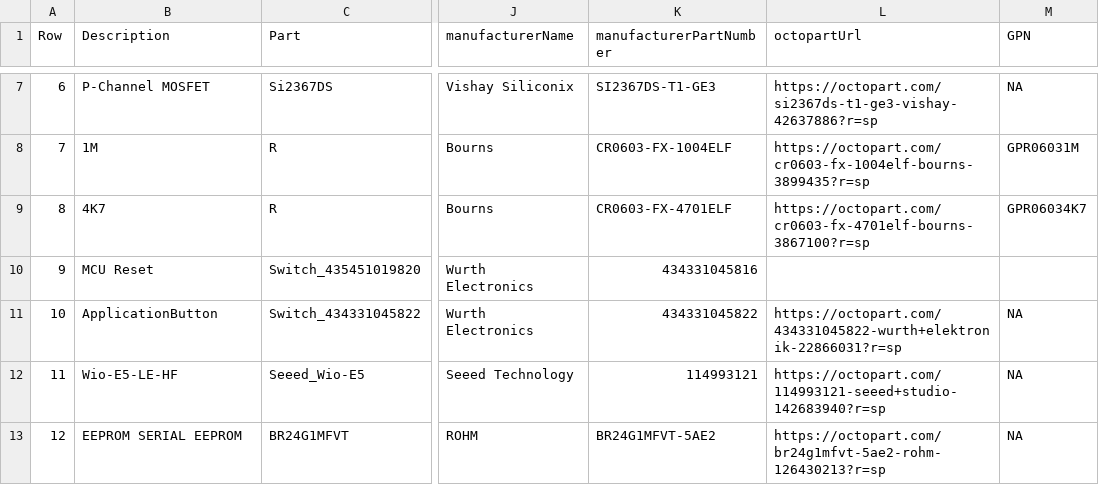
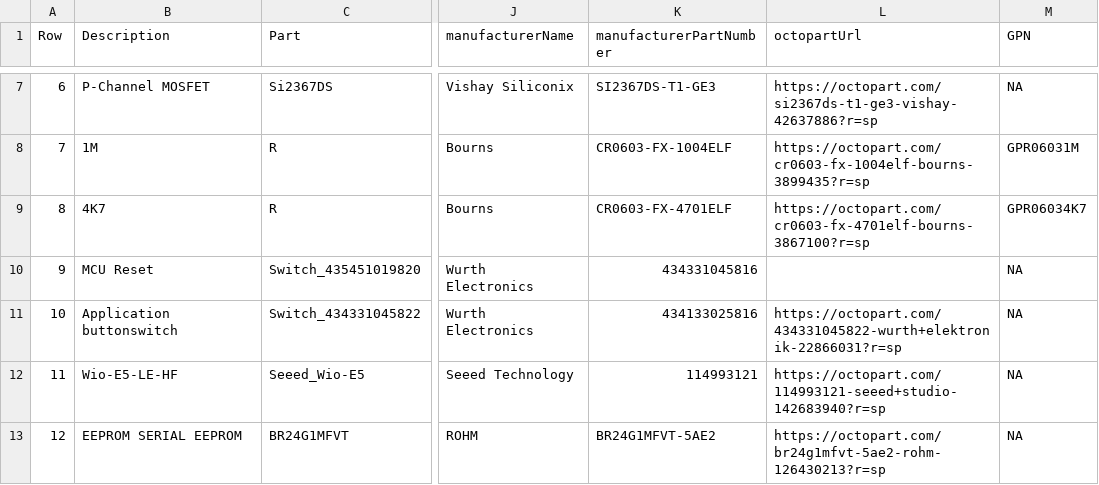
Before and after one commit to Strooom/LoRa-V3-Mini-PCB, a CSV file: outputs/bom/LoRa-V3-Mini-PCB-bom.csv, drawn as a sheet; only a part is shown, gaps mark what is left out; the diff names each change by its address in the sheet, - before the commit and + after, or states it on an @@ line.

```diff
--- a/outputs/bom/LoRa-V3-Mini-PCB-bom.csv
+++ b/outputs/bom/LoRa-V3-Mini-PCB-bom.csv
-M10 (GPN): (empty)
+M10 (GPN): NA
-B11 (Description): ApplicationButton
+B11 (Description): Application buttonswitch
-K11 (manufacturerPartNumber): 434331045822
+K11 (manufacturerPartNumber): 434133025816
```
Also changed, not shown: 12 other files.
